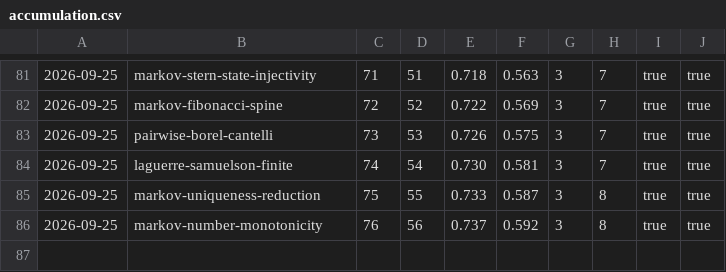
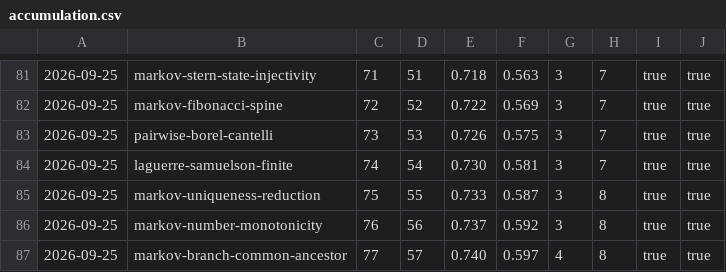
Before and after one commit to carlok/LeanFrontier, a CSV file: experiments/accumulation.csv, drawn as a sheet; only a part is shown, gaps mark what is left out; the diff names each change by its address in the sheet, - before the commit and + after, or states it on an @@ line.

```diff
--- a/experiments/accumulation.csv
+++ b/experiments/accumulation.csv
+row 87: 2026-09-25 | markov-branch-common-ancestor | 77 | 57 | 0.740 | 0.597 | 4 | 8 | true | true
```
Also changed, not shown: experiments/launcher-ab.csv, 2 other files.
